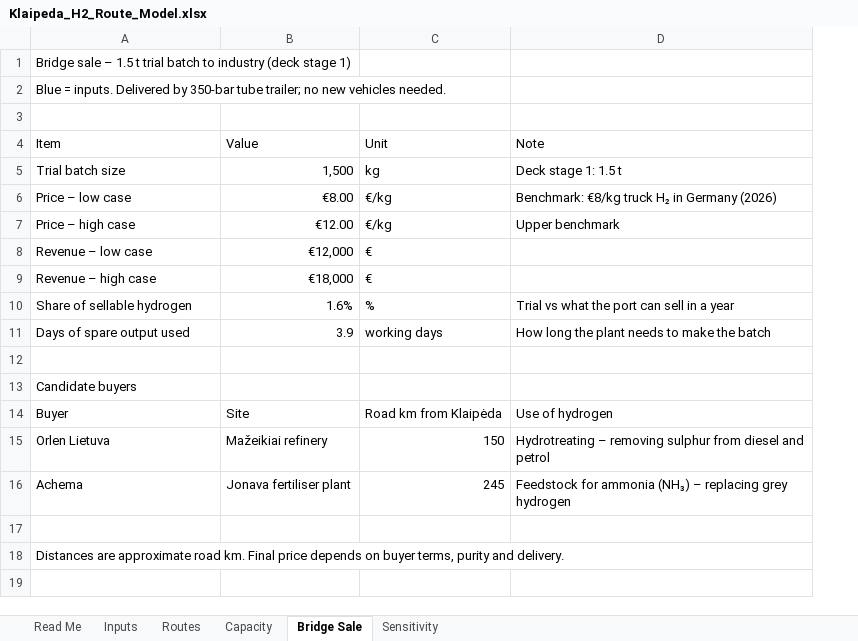
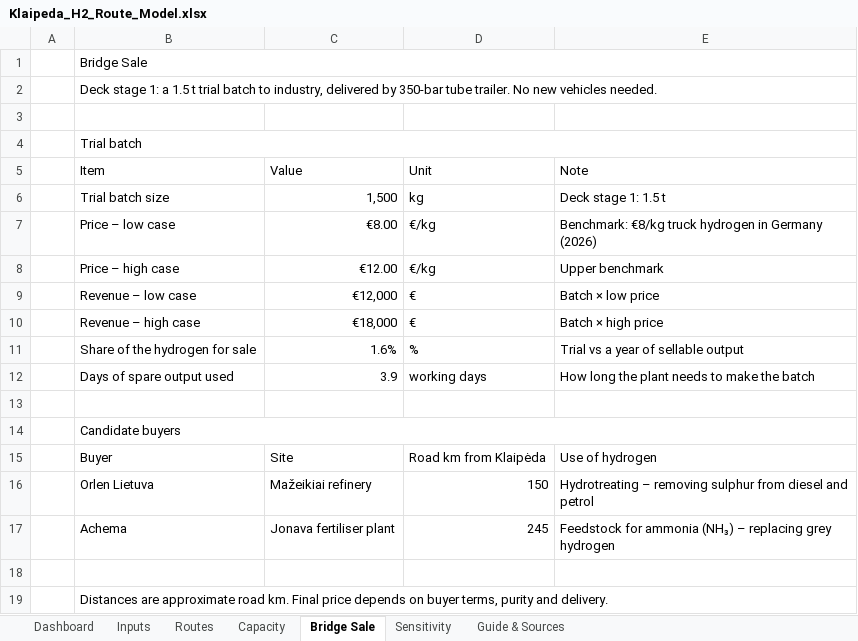
Before and after one commit to djoeeej/djoeeej, an Excel workbook: klaipeda-h2/Klaipeda_H2_Route_Model.xlsx, sheet Bridge Sale, drawn as a sheet; values as stored, in another font and other column widths than the file's, no cell formats; addresses are those after the commit; the diff names each change by its address in the sheet, - before the commit and + after, or states it on an @@ line.

```diff
--- a/klaipeda-h2/Klaipeda_H2_Route_Model.xlsx (sheet Bridge Sale)
+++ b/klaipeda-h2/Klaipeda_H2_Route_Model.xlsx (sheet Bridge Sale)
-sheet tab: Read Me
+sheet tab: Dashboard
+sheet tab: Guide & Sources
+column A, empty
-B1 (Item): Bridge sale – 1.5 t trial batch to industry (deck stage 1)
+B1 (Item): Bridge Sale
+B1:E1 merged
-B2 (Item): Blue = inputs. Delivered by 350-bar tube trailer; no new vehicles…
+B2 (Item): Deck stage 1: a 1.5 t trial batch to industry, delivered by 350-bar tube trailer. No new vehicles…
+B2:E2 merged
+row 4:  | Trial batch
-E7 (Note): …€8/kg truck H₂ in Germany…
+E7 (Note): …€8/kg truck hydrogen in Germany…
-E9 (Note): (empty)
+E9 (Note): Batch × low price
-E10 (Note): (empty)
+E10 (Note): Batch × high price
-B11 (Item): Share of sellable hydrogen
+B11 (Item): Share of the hydrogen for sale
-E11 (Note): Trial vs what the port can sell in a year
+E11 (Note): Trial vs a year of sellable output
+B14:E14 merged
```
Also changed, not shown: sheet Routes, sheet Dashboard, sheet Inputs, sheet Sensitivity, sheet Capacity, cell formats, formulas that keep their value, charts or pictures.
